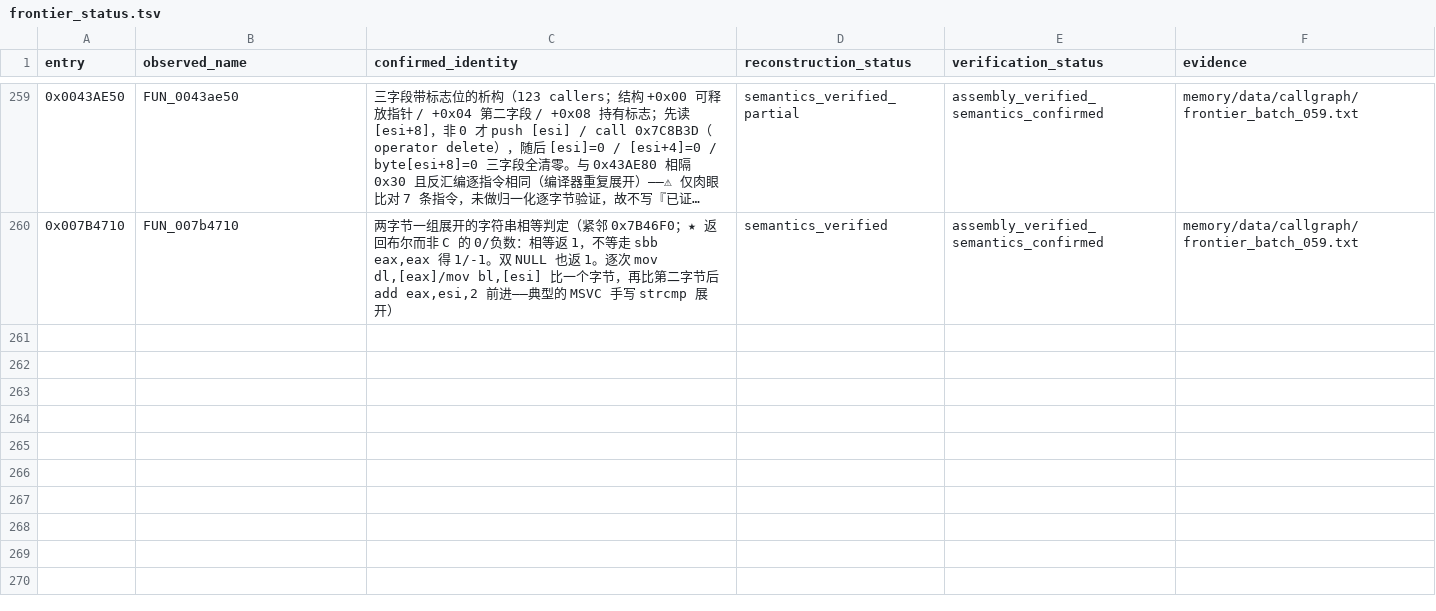
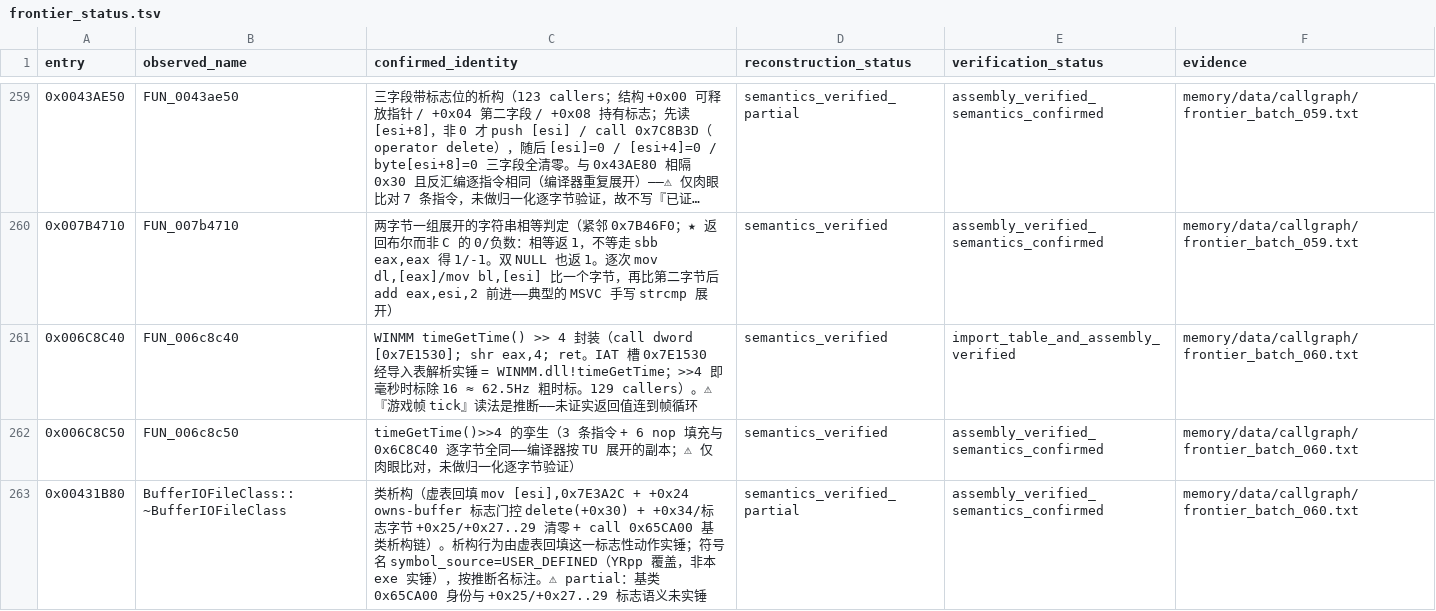
Before and after one commit to PlumBlossomMaid/ra2-reverse-AI, a TSV file: memory/data/callgraph/frontier_status.tsv, drawn as a sheet; only a part is shown, gaps mark what is left out; long unchanged cells end in …; the diff names each change by its address in the sheet, - before the commit and + after, or states it on an @@ line.

Commit message:
feat(callgraph): frontier batch 060——timeGetTime 时标封装 + BufferIOFileClass 析构
承接 batch 059 候选，capstone 反汇编 + PE 导入表解析 + .rdata 常量读字节。

0x006C8C40 / 0x006C8C50：timeGetTime()>>4 封装，逐字节全同孪生。
导入表解析实锤 IAT 槽 0x7E1530 = WINMM.dll!timeGetTime。>>4 即毫秒除 16
得 ~62.5Hz 粗时标。「游戏帧 tick」读法标为推断（未证实连到帧循环）。

0x00431B80：BufferIOFileClass 析构。虚表回填 mov [esi],0x7E3A2C 是析构
标志性动作；+0x24 owns-buffer 标志门控 delete(+0x30)，call 0x65CA00
基类析构链。符号名 symbol_source=USER_DEFINED（YRpp 覆盖）按推断名标注，
析构行为本身由虚表回填实锤。partial：基类身份与 +0x25/+0x27..29 标志未实锤。

0x6C8C60 清零 0xB0BED8..0xB0BEE4 四格，与紧邻的 0x6C8C80 写入的 0xB0BEF0
很可能同属一个状态块——只记观察不登记。

0x6C8C80/0x6C8CB0 本轮**不登记**：它调 0x7C8FB0 这个双入参数学函数
（常量 256.0/2.0 已实锤，除数 60.0 已实锤），但 0x7C8FB0 主干带
fnstcw+指数掩码检查，pow/fmod/atan2 三可能未分，留待下批反汇编主干。

```diff
--- a/memory/data/callgraph/frontier_status.tsv
+++ b/memory/data/callgraph/frontier_status.tsv
+row 261: 0x006C8C40 | FUN_006c8c40 | WINMM timeGetTime() >> 4 封装（call dword [0x7E1530]; shr eax,4; ret。IAT 槽 0x7E1530 经导入表解析实锤 = WINMM.dll!timeGetTime；>>4 即毫秒时标除 16 ≈ 62.5Hz 粗时标。129 callers）。⚠『游戏帧 tick』读法是推断——未证实返回值连到帧循环 | semantics_verified | import_table_and_assembly_verified | memory/data/callgraph/frontier_batch_060.txt
+row 262: 0x006C8C50 | FUN_006c8c50 | timeGetTime()>>4 的孪生（3 条指令 + 6 nop 填充与 0x6C8C40 逐字节全同——编译器按 TU 展开的副本；⚠ 仅肉眼比对，未做归一化逐字节验证） | semantics_verified | assembly_verified_semantics_confirmed | memory/data/callgraph/frontier_batch_060.txt
+row 263: 0x00431B80 | BufferIOFileClass::~BufferIOFileClass | 类析构（虚表回填 mov [esi],0x7E3A2C + +0x24 owns-buffer 标志门控 delete(+0x30) + +0x34/标志字节 +0x25/+0x27..29 清零 + call 0x65CA00 基类析构链）。析构行为由虚表回填这一标志性动作实锤；符号名 symbol_source=USER_DEFINED（YRpp 覆盖，非本 exe 实锤），按推断名标注。⚠ partial：基类 0x65CA00 身份与 +0x25/+0x27..29 标志语义未实锤 | semantics_verified_partial | assembly_verified_semantics_confirmed | memory/data/callgraph/frontier_batch_060.txt
```
Also changed, not shown: 1 other file.
